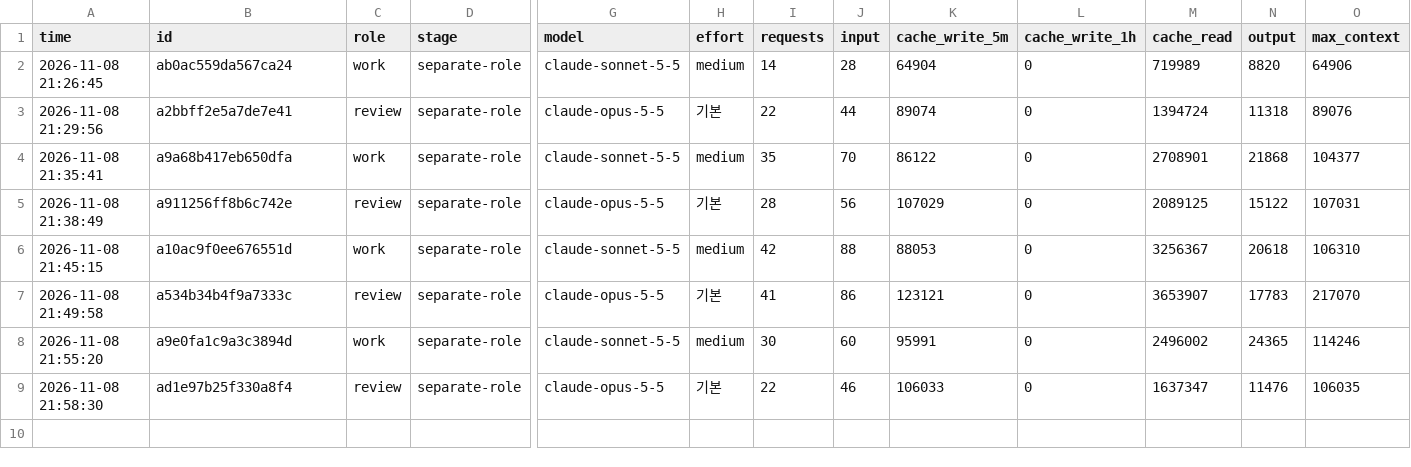
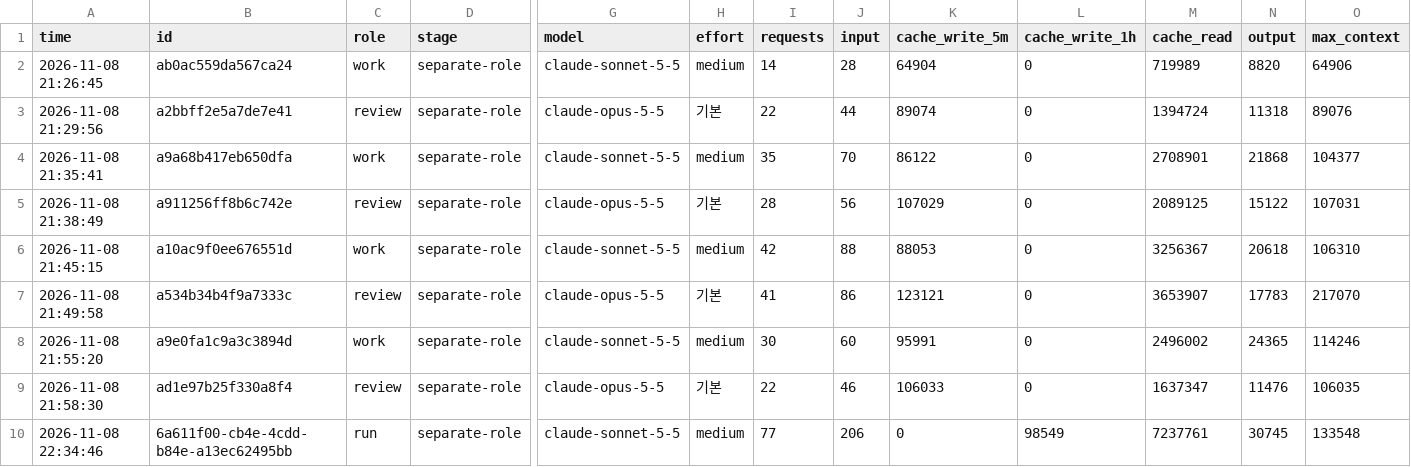
Before and after one commit to anjfgkfkrh/Ripple, a CSV file: work/separate-role/metrics.csv, drawn as a sheet; only a part is shown, gaps mark what is left out; rows hold the shown columns only; the diff names each change by its address in the sheet, - before the commit and + after, or states it on an @@ line.

```diff
--- a/work/separate-role/metrics.csv
+++ b/work/separate-role/metrics.csv
+row 10: 2026-11-08 22:34:46 | 6a611f00-cb4e-4cdd-b84e-a13ec62495bb | run | separate-role | claude-sonnet-5-5 | medium | 77 | 206 | 0 | 98549 | 7237761 | 30745 | 133548
```
Also changed, not shown: 1 other file.
